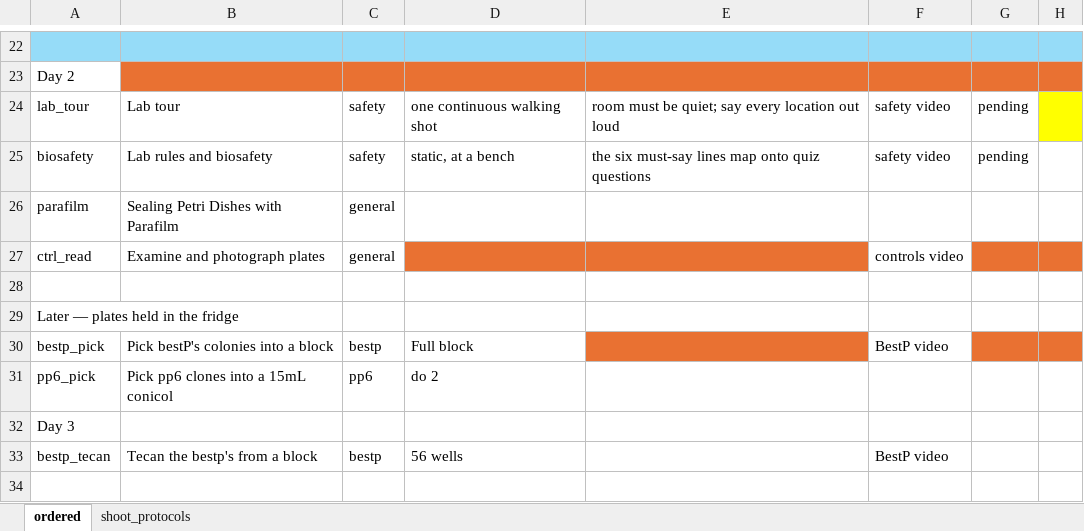
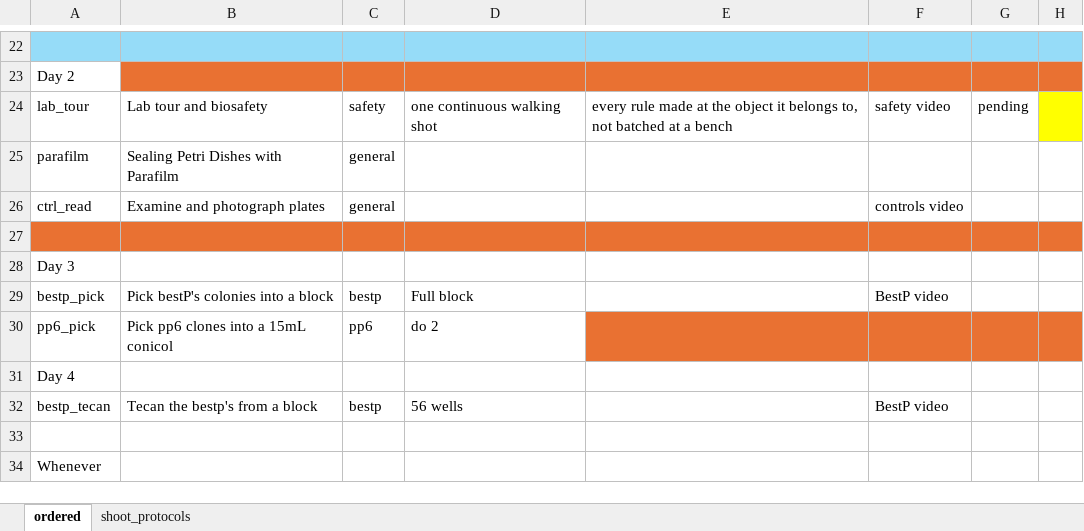
Before and after one commit to UCB-BioE-Anderson-Lab/cloning-tutorials, an Excel workbook: video_plans/shoot_protocols_plan.xlsx, sheet ordered, drawn as a sheet; only a part is shown, gaps mark what is left out; the shorter side is filled out with more unchanged rows; values as stored, in another font and other column widths than the file's, no borders; removed rows and columns are numbered as before the commit, all else as after; the diff names each change by its address in the sheet, - before the commit and + after, or states it on an @@ line.

```diff
--- a/video_plans/shoot_protocols_plan.xlsx (sheet ordered)
+++ b/video_plans/shoot_protocols_plan.xlsx (sheet ordered)
-B24: Lab tour
+B24: Lab tour and biosafety
-E24: room must be quiet; say every location out loud
+E24: every rule made at the object it belongs to, not batched at a bench
-row 25: biosafety | Lab rules and biosafety | safety | static, at a bench | the six must-say lines map onto quiz questions | safety video | pending
-D26:E26 fill: #E97132
+D26:E26 fill: none
-G26:H26 fill: #E97132
+G26:H26 fill: none
-A27:H27 fill: none
+A27:H27 fill: #E97132
-A28: Later — plates held in the fridge
+A28: Day 3
-E29 fill: #E97132
+E29 fill: none
-G29:H29 fill: #E97132
+G29:H29 fill: none
-E30:H30 fill: none
+E30:H30 fill: #E97132
-A31: Day 3
+A31: Day 4
```
Also changed, not shown: sheet shoot_protocols, 5 other files.
